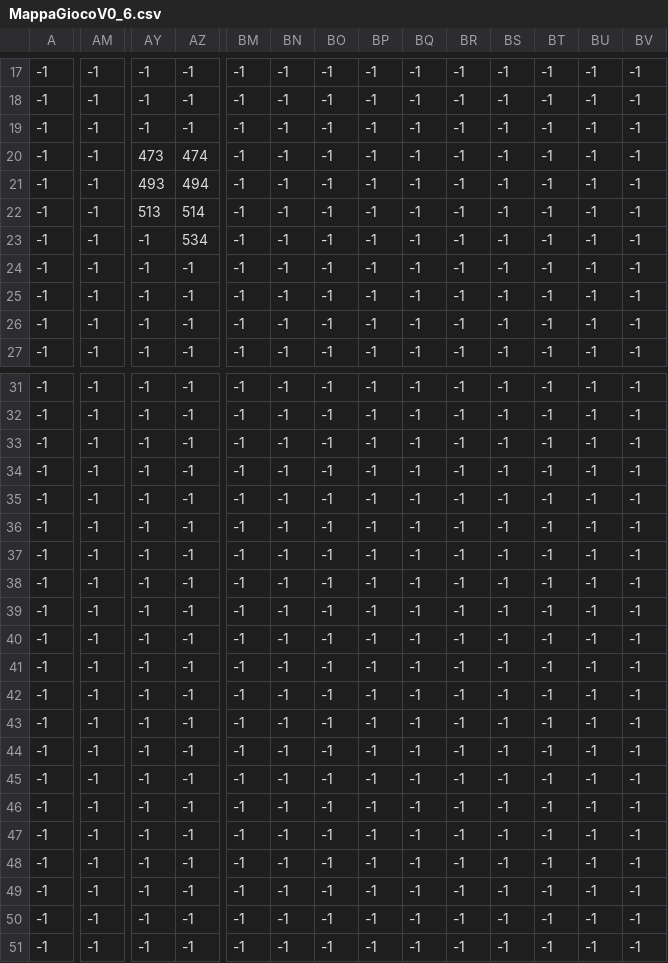
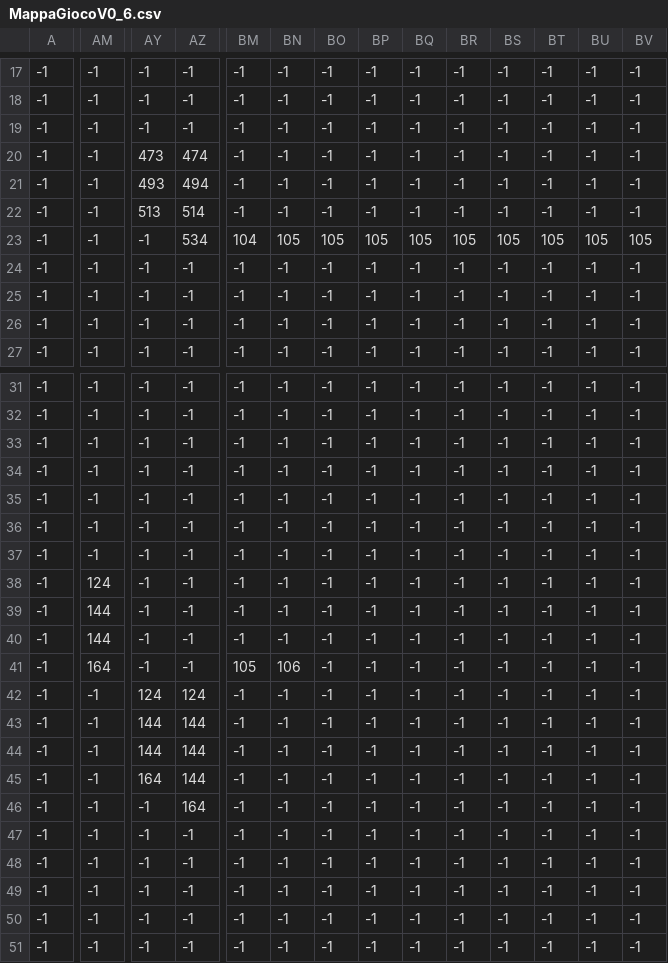
Before and after one commit to trinatilorenzo/My_Collaborative_Git, a CSV file: src/res/maps/MappaGiocoV0_6.csv, drawn as a sheet; only a part is shown, gaps mark what is left out; the diff covers the shown part only; the diff names each change by its address in the sheet, - before the commit and + after, or states it on an @@ line.

```diff
--- a/src/res/maps/MappaGiocoV0_6.csv
+++ b/src/res/maps/MappaGiocoV0_6.csv
-BM23: -1
+BM23: 104
-BN23: -1
+BN23: 105
-BO23: -1
+BO23: 105
-BP23: -1
+BP23: 105
-BQ23: -1
+BQ23: 105
-BR23: -1
+BR23: 105
-BS23: -1
+BS23: 105
-BT23: -1
+BT23: 105
-BU23: -1
+BU23: 105
-BV23: -1
+BV23: 105
-AM38: -1
+AM38: 124
-AM39:AM40: -1
+AM39:AM40: 144
-AM41: -1
+AM41: 164
-BM41: -1
+BM41: 105
-BN41: -1
+BN41: 106
-AY42: -1
+AY42: 124
-AZ42: -1
+AZ42: 124
-AY43:AY44: -1
+AY43:AY44: 144
-AZ43:AZ45: -1
+AZ43:AZ45: 144
-AY45: -1
+AY45: 164
-AZ46: -1
+AZ46: 164
```
Also changed, not shown: 9 edited cells elsewhere in this file, src/res/maps/MappaGiocoV0_COLLISION0.csv, src/res/maps/MappaGiocoV0_COLLISION1.csv, 4 other files.
